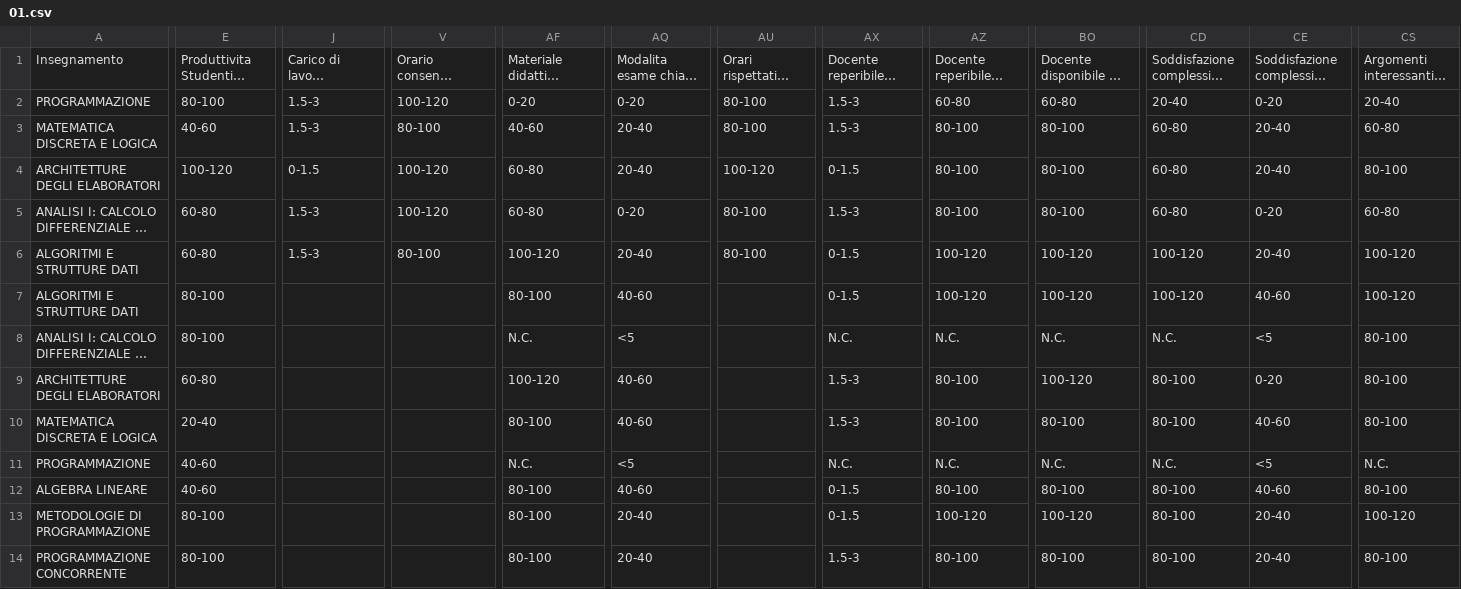
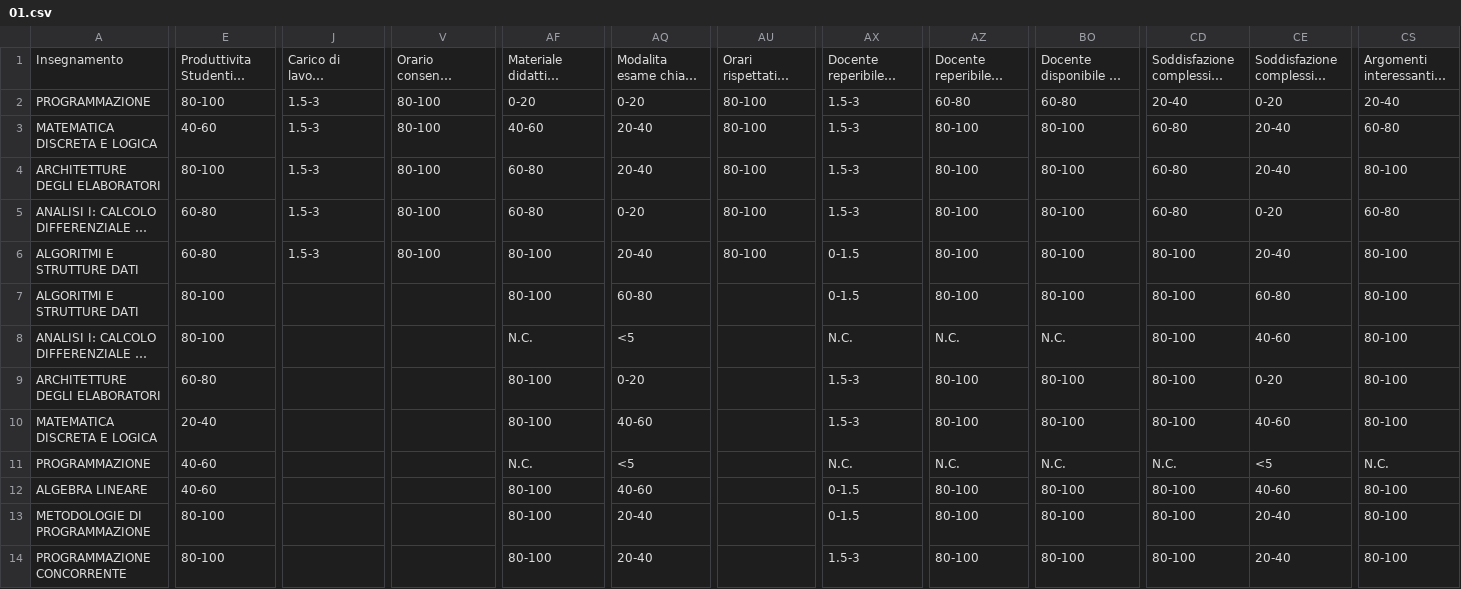
Before and after one commit to gesucca/final-project-unifi, a CSV file: prepr_out/01.csv, drawn as a sheet; only a part is shown, gaps mark what is left out; long unchanged cells end in …; the diff covers the shown part only; the diff names each change by its address in the sheet, - before the commit and + after, or states it on an @@ line.

```diff
--- a/prepr_out/01.csv
+++ b/prepr_out/01.csv
-V2: 100-120
+V2: 80-100
-E4: 100-120
+E4: 80-100
-J4: 0-1.5
+J4: 1.5-3
-V4:V5: 100-120
+V4:V5: 80-100
-AU4: 100-120
+AU4: 80-100
-AX4: 0-1.5
+AX4: 1.5-3
-AF6: 100-120
+AF6: 80-100
-AZ6:AZ7: 100-120
+AZ6:AZ7: 80-100
-BO6:BO7: 100-120
+BO6:BO7: 80-100
-CD6:CD7: 100-120
+CD6:CD7: 80-100
-CS6:CS7: 100-120
+CS6:CS7: 80-100
-AQ7: 40-60
+AQ7: 60-80
-CE7: 40-60
+CE7: 60-80
-CD8: N.C.
+CD8: 80-100
-CE8: <5
+CE8: 40-60
-AF9: 100-120
+AF9: 80-100
-AQ9: 40-60
+AQ9: 0-20
-BO9: 100-120
+BO9: 80-100
-AZ13: 100-120
+AZ13: 80-100
-BO13: 100-120
+BO13: 80-100
-CS13: 100-120
+CS13: 80-100
```
Also changed, not shown: 67 edited cells elsewhere in this file, 4 other files.
